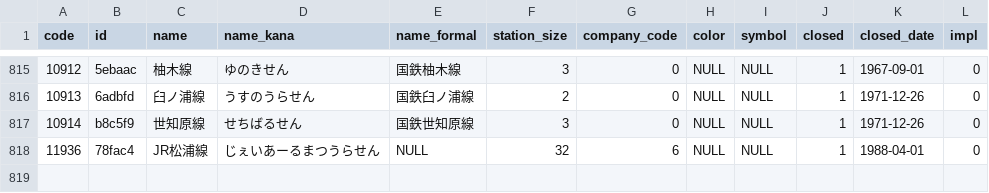
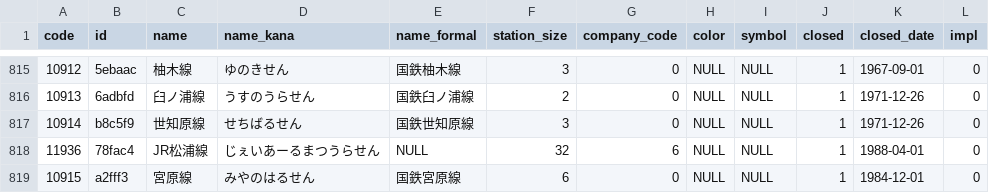
Before and after one commit to Seo-4d696b75/station_database, a CSV file: out/line.csv, drawn as a sheet; only a part is shown, gaps mark what is left out.

```diff
--- a/out/line.csv
+++ b/out/line.csv
@@ -818 +818,2 @@ code,id,name,name_kana,name_formal,station_size,company_code,color,symbol,closed
 11936,78fac4,JR松浦線,じぇいあーるまつうらせん,NULL,32,6,NULL,NULL,1,1988-04-01,0
+10915,a2fff3,宮原線,みやのはるせん,国鉄宮原線,6,0,NULL,NULL,1,1984-12-01,0
```
Also changed, not shown: out/register.csv, src/extra/rail-history/station.csv, 21 other files.
